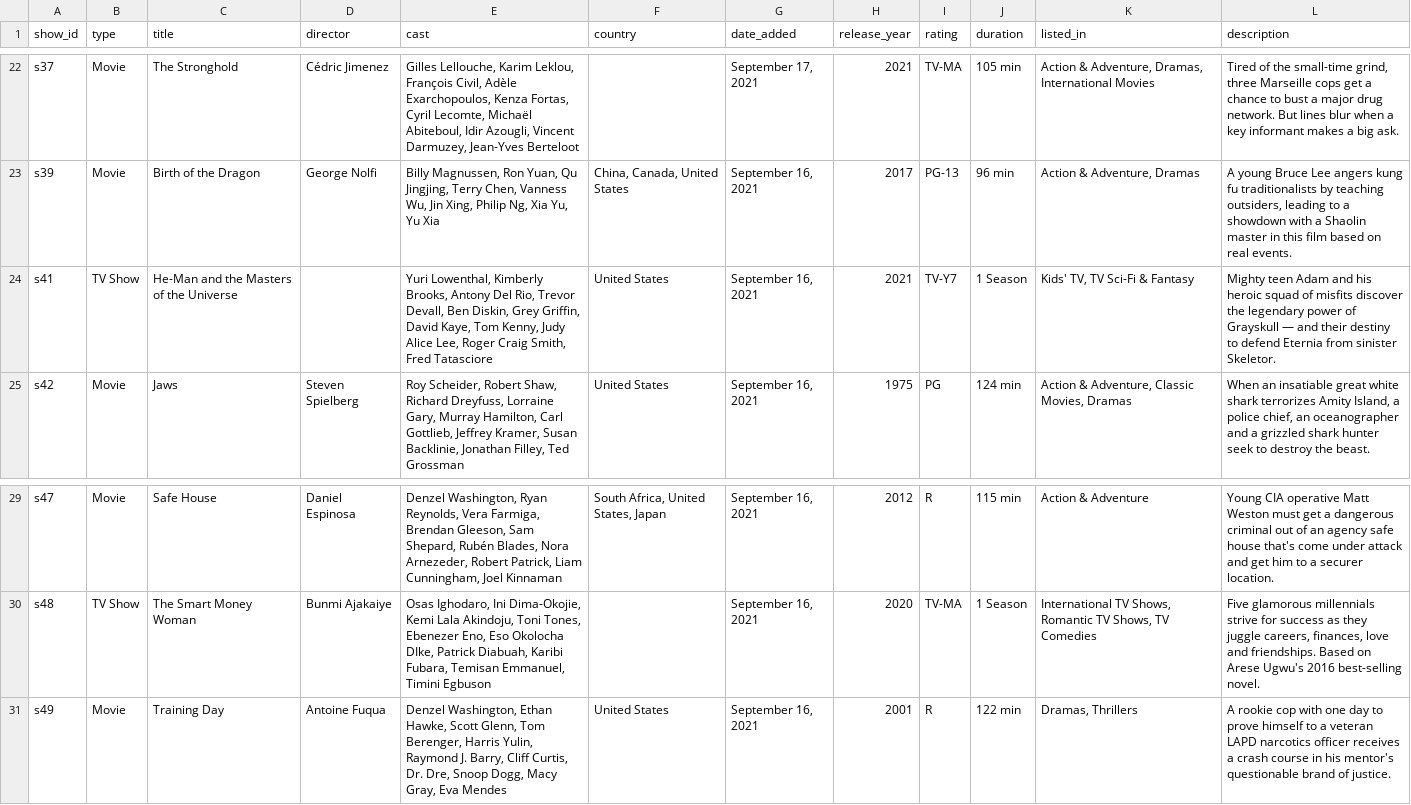
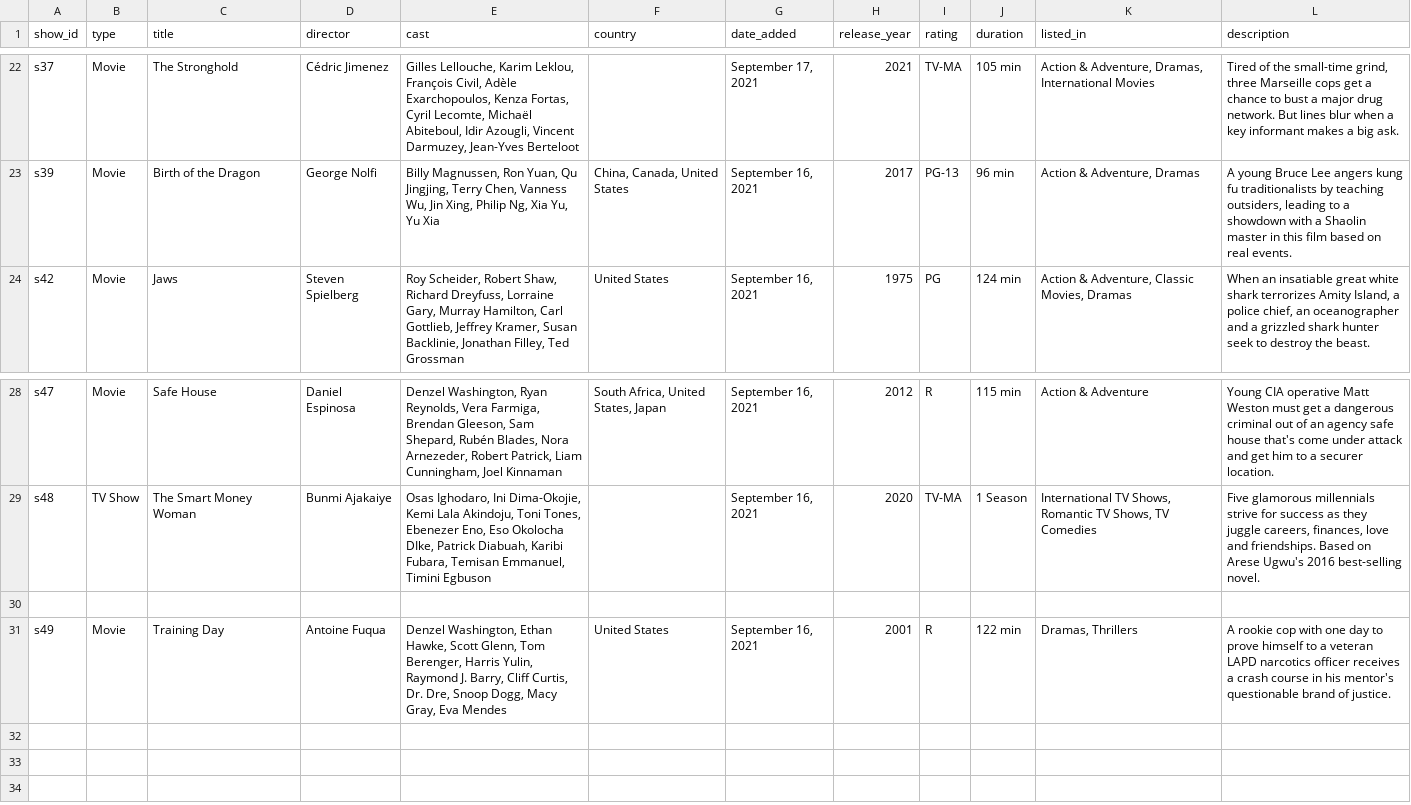
Before and after one commit to rairai123gie/rererererereeer, a CSV file: netflix_titles - netflix_titles.csv.csv, drawn as a sheet; only a part is shown, gaps mark what is left out; removed rows and columns are numbered as before the commit, all else as after; the diff names each change by its address in the sheet, - before the commit and + after, or states it on an @@ line.

Commit message:
Update netflix_titles - netflix_titles.csv.csv

```diff
--- a/netflix_titles - netflix_titles.csv.csv
+++ b/netflix_titles - netflix_titles.csv.csv
-row 24: s41 | TV Show | He-Man and the Masters of the Universe |  | Yuri Lowenthal, Kimberly Brooks, Antony Del Rio, Trevor Devall, Ben Diskin, Grey Griffin, David Kaye, Tom Kenny, Judy Alice Lee, Roger Craig Smith, Fred Tatasciore | United States | September 16, 2021 | 2021 | TV-Y7 | 1 Season | Kids' TV, TV Sci-Fi & Fantasy | Mighty teen Adam and his heroic squad of misfits discover the legendary power of Grayskull — and their destiny to defend Eternia from sinister Skeletor.
+row 30: (empty)
```
